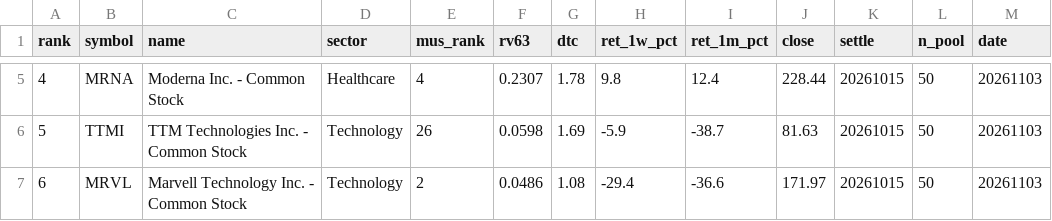
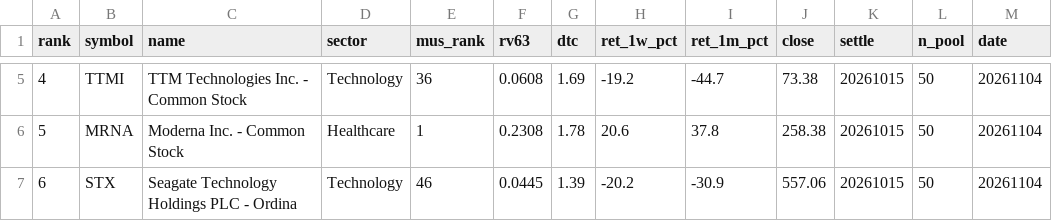
Before and after one commit to sj951027/us-screener, a CSV file: docs/data/us_tilt.csv, drawn as a sheet; only a part is shown, gaps mark what is left out; the diff covers the shown part only.

```diff
--- a/docs/data/us_tilt.csv
+++ b/docs/data/us_tilt.csv
@@ -5,3 +5,3 @@
-4,MRNA,Moderna  Inc. - Common Stock,Healthcare,4,0.2307,1.78,9.8,12.4,228.44,20261015,50,20261103
-5,TTMI,TTM Technologies  Inc. - Common Stock,Technology,26,0.0598,1.69,-5.9,-38.7,81.63,20261015,50,20261103
-6,MRVL,Marvell Technology  Inc. - Common Stock,Technology,2,0.0486,1.08,-29.4,-36.6,171.97,20261015,50,20261103
+4,TTMI,TTM Technologies  Inc. - Common Stock,Technology,36,0.0608,1.69,-19.2,-44.7,73.38,20261015,50,20261104
+5,MRNA,Moderna  Inc. - Common Stock,Healthcare,1,0.2308,1.78,20.6,37.8,258.38,20261015,50,20261104
+6,STX,Seagate Technology Holdings PLC - Ordina,Technology,46,0.0445,1.39,-20.2,-30.9,557.06,20261015,50,20261104
```
Also changed, not shown: 56 edited cells elsewhere in this file, docs/data/us_latest.csv, 1 other file.
